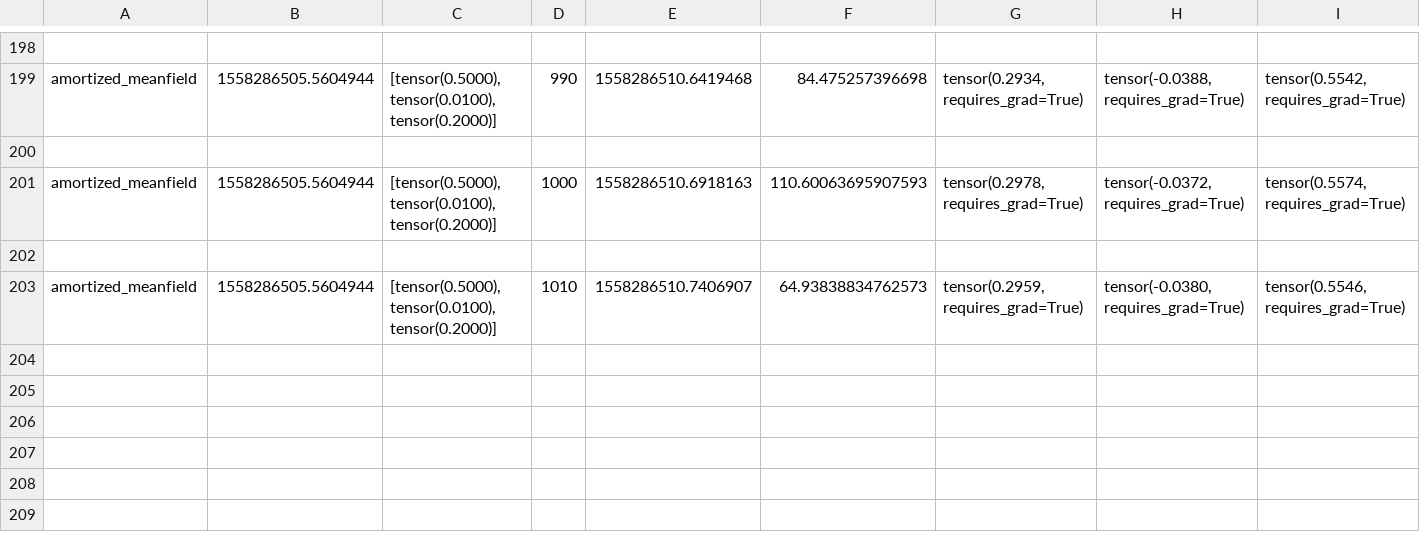
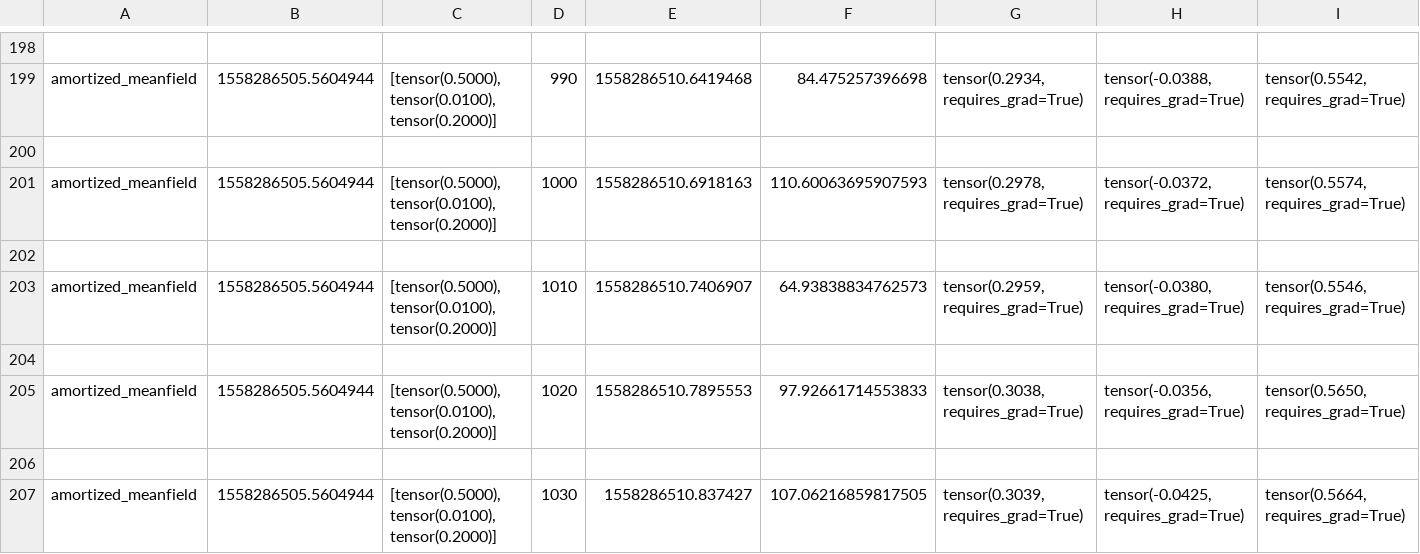
Before and after one commit to jamesonquinn/eipython, a CSV file: mftest.csv, drawn as a sheet; only a part is shown, gaps mark what is left out.

```diff
--- a/mftest.csv
+++ b/mftest.csv
@@ -203 +203,5 @@ amortized_meanfield,1558286505.5604944,"[tensor(0.5000), tensor(0.0100), tensor(
 amortized_meanfield,1558286505.5604944,"[tensor(0.5000), tensor(0.0100), tensor(0.2000)]",1010,1558286510.7406907,64.93838834762573,"tensor(0.2959, requires_grad=True)","tensor(-0.0380, requires_grad=True)","tensor(0.5546, requires_grad=True)"
+
+amortized_meanfield,1558286505.5604944,"[tensor(0.5000), tensor(0.0100), tensor(0.2000)]",1020,1558286510.7895553,97.92661714553833,"tensor(0.3038, requires_grad=True)","tensor(-0.0356, requires_grad=True)","tensor(0.5650, requires_grad=True)"
+
+amortized_meanfield,1558286505.5604944,"[tensor(0.5000), tensor(0.0100), tensor(0.2000)]",1030,1558286510.837427,107.06216859817505,"tensor(0.3039, requires_grad=True)","tensor(-0.0425, requires_grad=True)","tensor(0.5664, requires_grad=True)"
```
Also changed, not shown: 27 other files.
